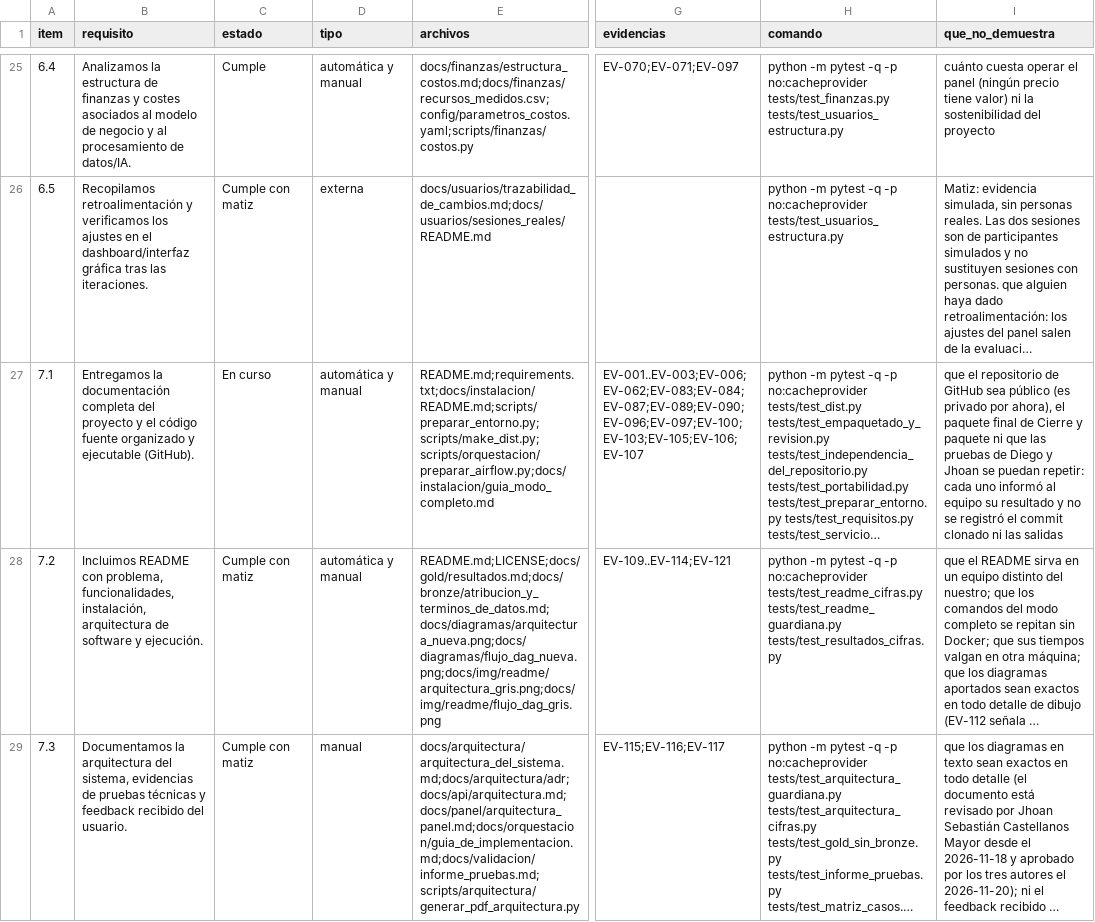
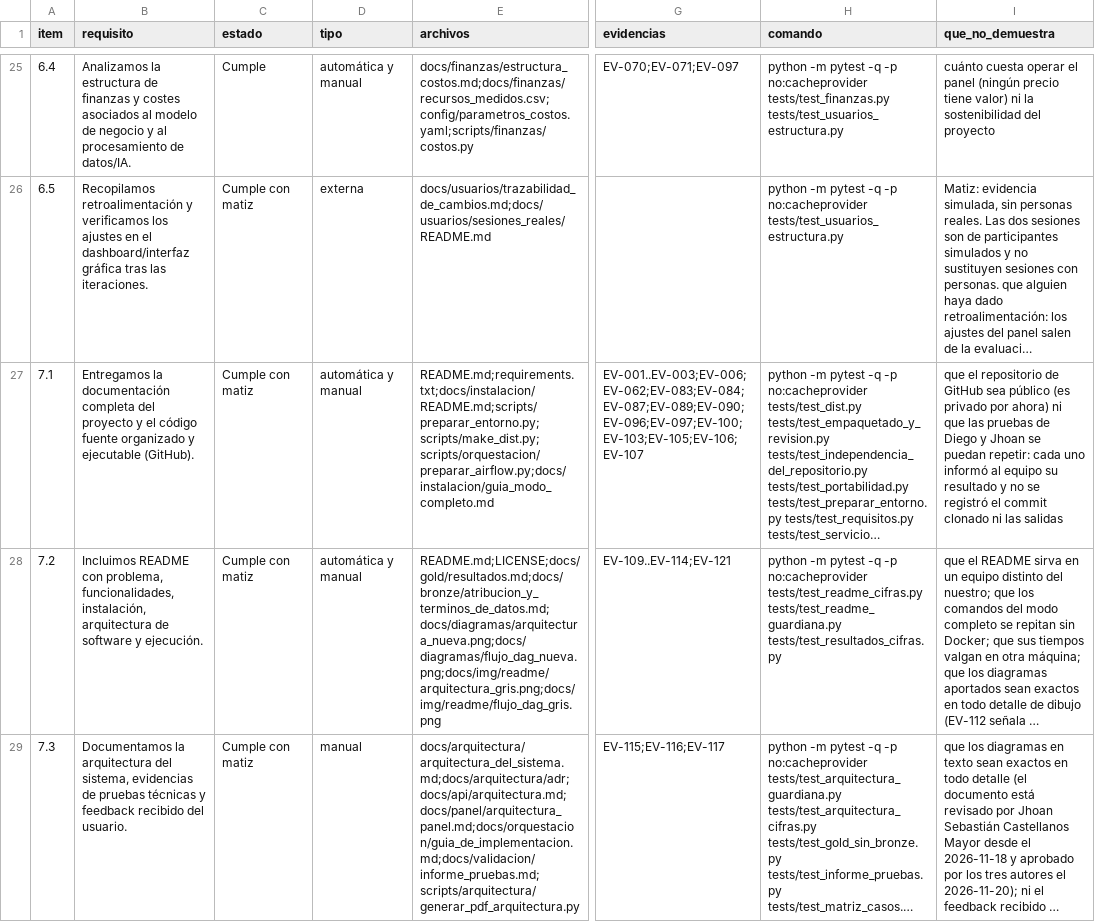
Before and after one commit to DanielAlxzBrand/etl-sismo-cali-2026, a CSV file: docs/checklist/trazabilidad.csv, drawn as a sheet; only a part is shown, gaps mark what is left out; long unchanged cells end in …; the diff names each change by its address in the sheet, - before the commit and + after, or states it on an @@ line.

Commit message:
7.1 pasa a Cumple con matiz y el documento de arquitectura dice que el repositorio está publicado en GitHub (privado por ahora), con sus guardianas, EV-116 y el manifiesto al día

```diff
--- a/docs/checklist/trazabilidad.csv
+++ b/docs/checklist/trazabilidad.csv
-C27 (estado): En curso
+C27 (estado): Cumple con matiz
-I27 (que_no_demuestra): …privado por ahora), el paquete final de Cierre y paquete ni que…
+I27 (que_no_demuestra): …privado por ahora) ni que…
```
Also changed, not shown: 7 other files.
